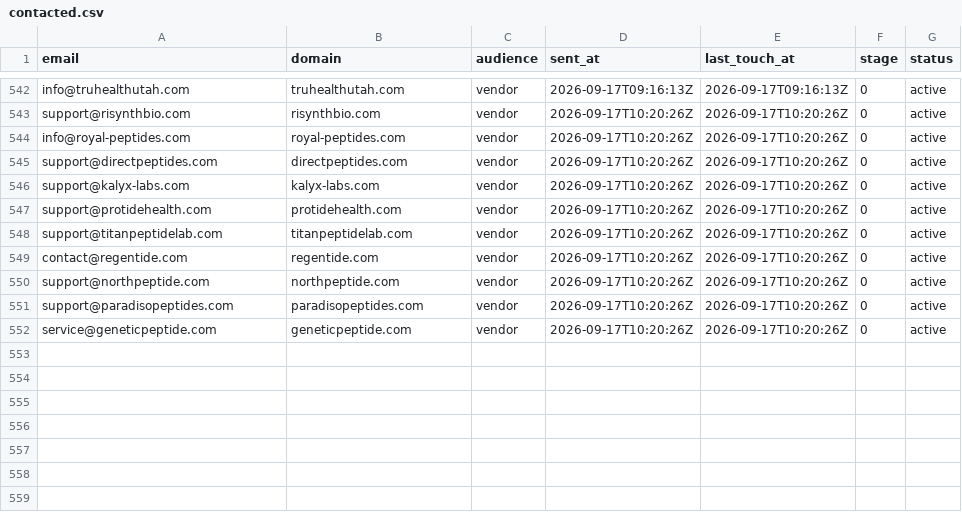
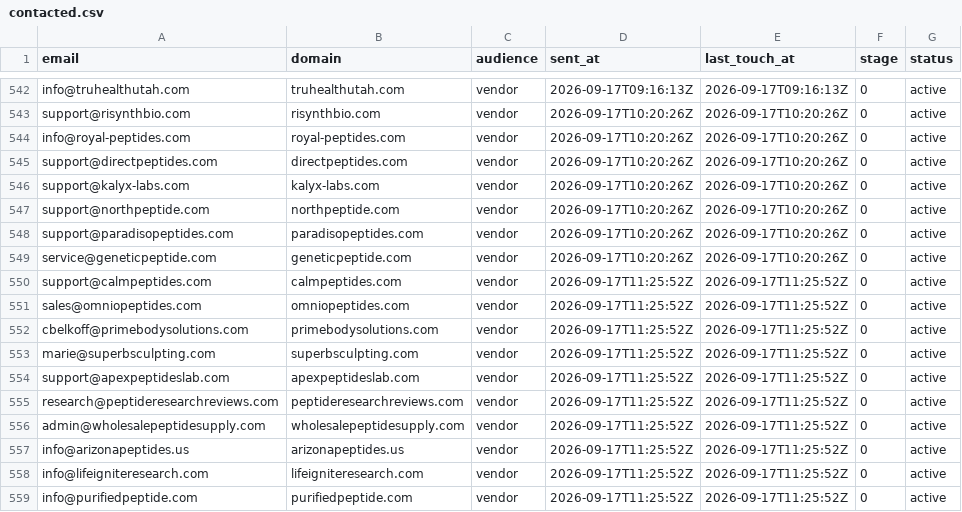
Before and after one commit to cfnoperations1-cell/g, a CSV file: outreach/contacted.csv, drawn as a sheet; only a part is shown, gaps mark what is left out; removed rows and columns are numbered as before the commit, all else as after; the diff names each change by its address in the sheet, - before the commit and + after, or states it on an @@ line.

```diff
--- a/outreach/contacted.csv
+++ b/outreach/contacted.csv
-row 547: support@protidehealth.com | protidehealth.com | vendor | 2026-09-17T10:20:26Z | 2026-09-17T10:20:26Z | 0 | active
-row 548: support@titanpeptidelab.com | titanpeptidelab.com | vendor | 2026-09-17T10:20:26Z | 2026-09-17T10:20:26Z | 0 | active
-row 549: contact@regentide.com | regentide.com | vendor | 2026-09-17T10:20:26Z | 2026-09-17T10:20:26Z | 0 | active
+row 550: support@calmpeptides.com | calmpeptides.com | vendor | 2026-09-17T11:25:52Z | 2026-09-17T11:25:52Z | 0 | active
+row 551: sales@omniopeptides.com | omniopeptides.com | vendor | 2026-09-17T11:25:52Z | 2026-09-17T11:25:52Z | 0 | active
+row 552: cbelkoff@primebodysolutions.com | primebodysolutions.com | vendor | 2026-09-17T11:25:52Z | 2026-09-17T11:25:52Z | 0 | active
+row 553: marie@superbsculpting.com | superbsculpting.com | vendor | 2026-09-17T11:25:52Z | 2026-09-17T11:25:52Z | 0 | active
+row 554: support@apexpeptideslab.com | apexpeptideslab.com | vendor | 2026-09-17T11:25:52Z | 2026-09-17T11:25:52Z | 0 | active
+row 555: research@peptideresearchreviews.com | peptideresearchreviews.com | vendor | 2026-09-17T11:25:52Z | 2026-09-17T11:25:52Z | 0 | active
+row 556: admin@wholesalepeptidesupply.com | wholesalepeptidesupply.com | vendor | 2026-09-17T11:25:52Z | 2026-09-17T11:25:52Z | 0 | active
+row 557: info@arizonapeptides.us | arizonapeptides.us | vendor | 2026-09-17T11:25:52Z | 2026-09-17T11:25:52Z | 0 | active
+row 558: info@lifeigniteresearch.com | lifeigniteresearch.com | vendor | 2026-09-17T11:25:52Z | 2026-09-17T11:25:52Z | 0 | active
+row 559: info@purifiedpeptide.com | purifiedpeptide.com | vendor | 2026-09-17T11:25:52Z | 2026-09-17T11:25:52Z | 0 | active
```
Also changed, not shown: outreach/bounced.csv, outreach/not_yet_emailed.csv, 5 other files.
